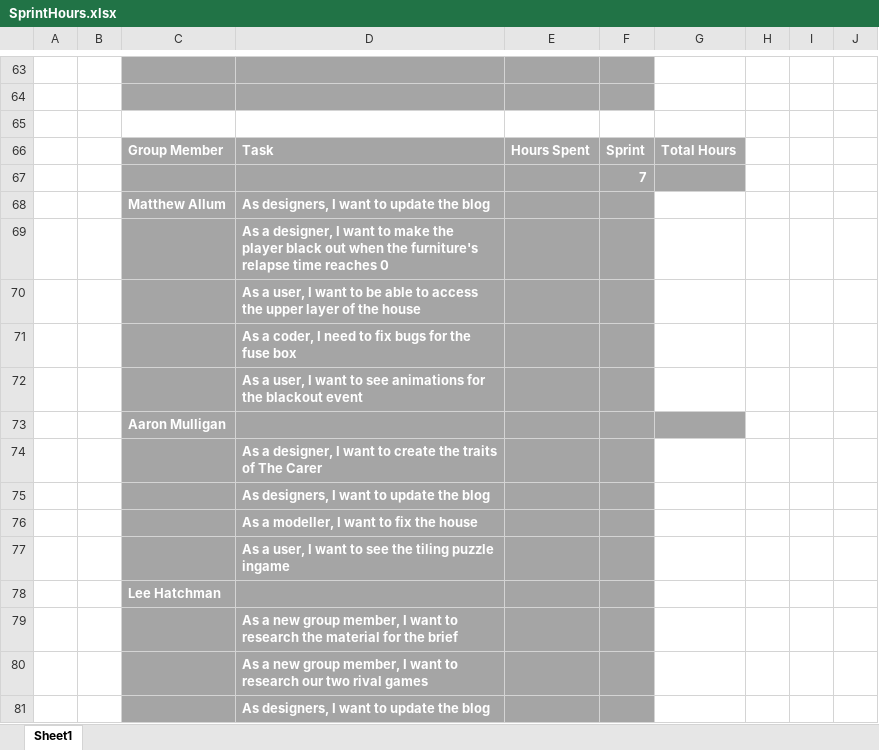
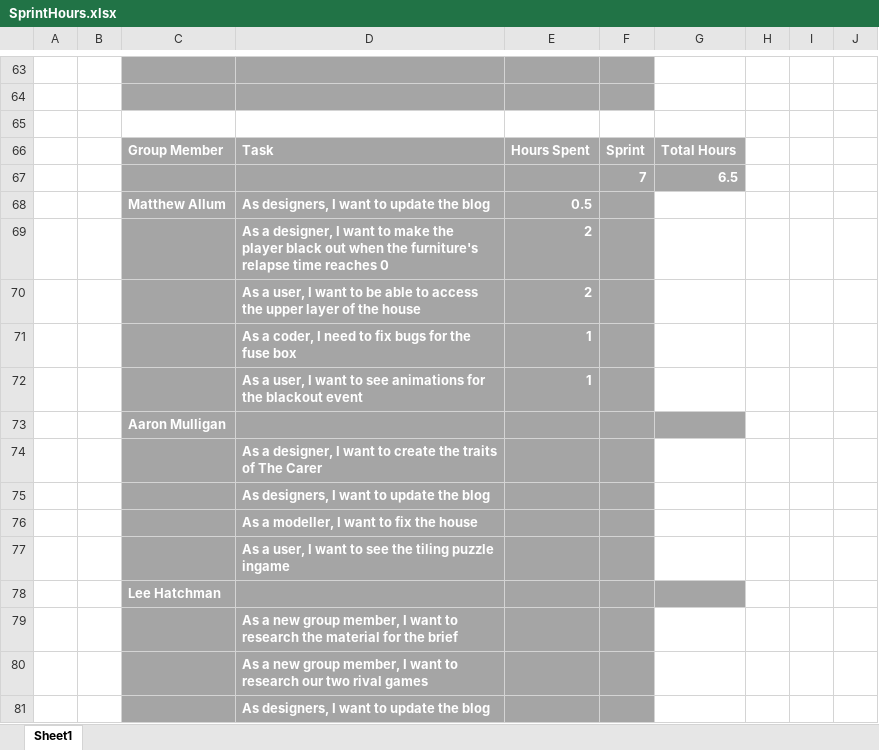
Before and after one commit to UoSGamesGroups/level-6-l6-group-1, an Excel workbook: Meeting Minutes/SprintHours.xlsx, sheet Sheet1, drawn as a sheet; only a part is shown, gaps mark what is left out; values as stored, in another font and other column widths than the file's, no borders; the diff names each change by its address in the sheet, - before the commit and + after, or states it on an @@ line.

Commit message:
Updated Hours

```diff
--- a/Meeting Minutes/SprintHours.xlsx (sheet Sheet1)
+++ b/Meeting Minutes/SprintHours.xlsx (sheet Sheet1)
-G67: (empty)
+G67: 6.5
-E68: (empty)
+E68: 0.5
-E69:E70: (empty)
+E69:E70: 2
-E71:E72: (empty)
+E71:E72: 1
-G78 fill: none
+G78 fill: #A5A5A5
```
